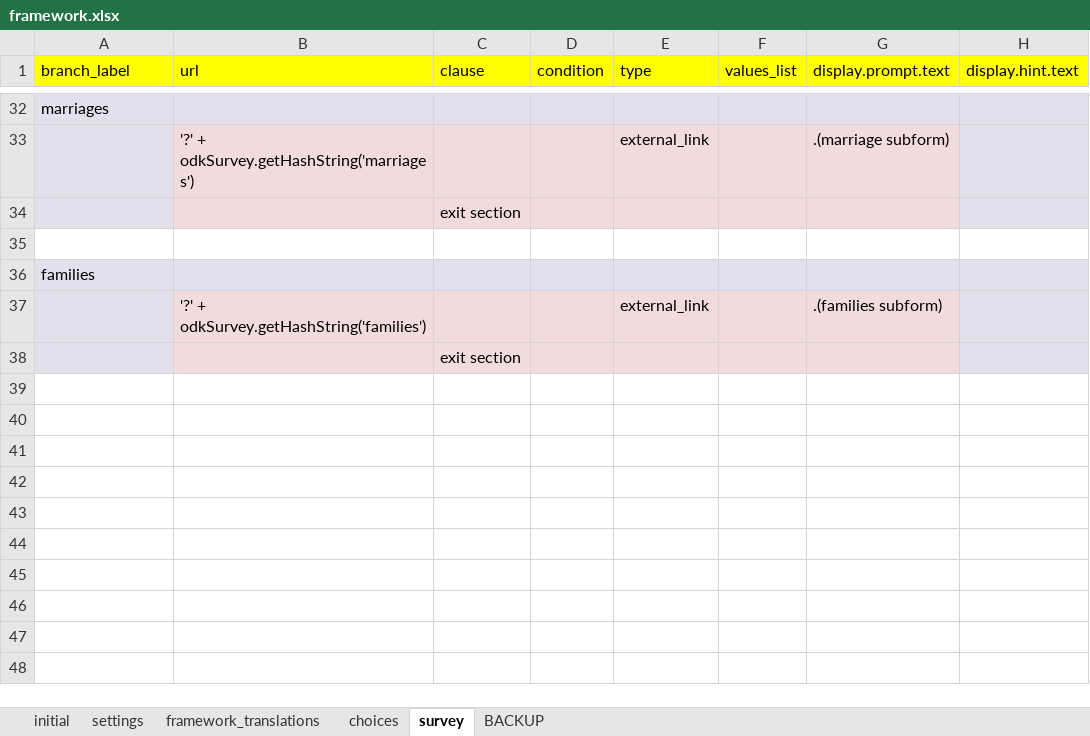
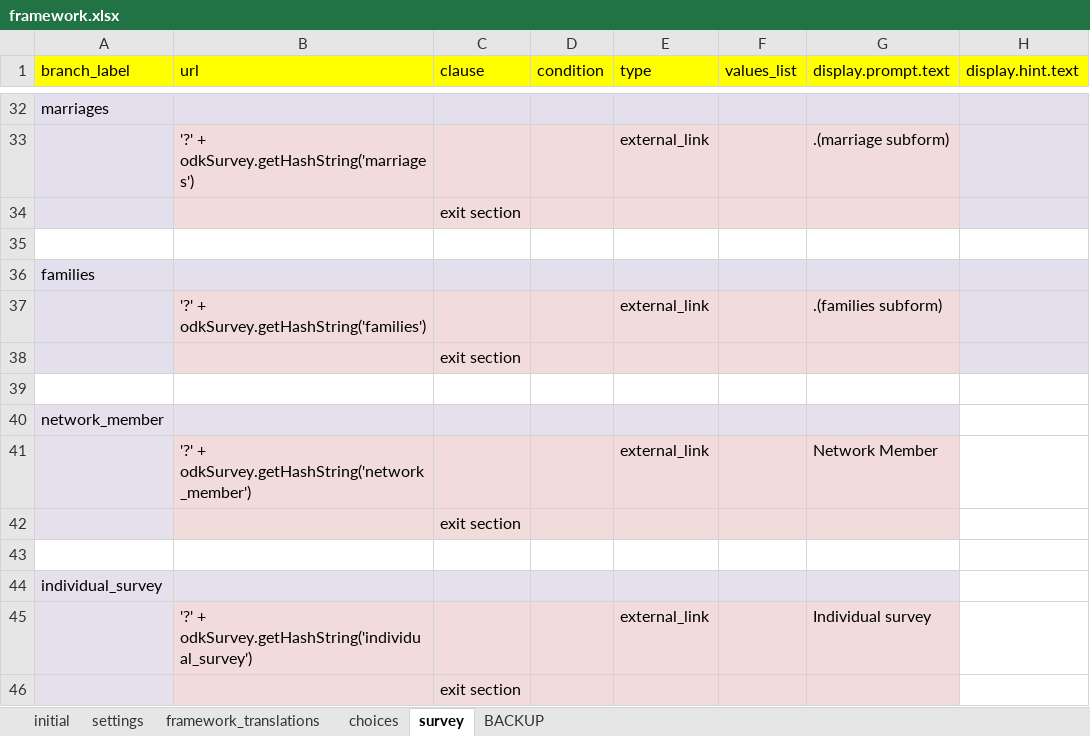
Before and after one commit to Fijian-Networks/Survey-development, an Excel workbook: ODK-X_surveys/app/config/assets/framework/forms/framework/framework.xlsx, sheet survey, drawn as a sheet; only a part is shown, gaps mark what is left out; values as stored, in another font and other column widths than the file's, no borders; the diff names each change by its address in the sheet, - before the commit and + after, or states it on an @@ line.

```diff
--- a/ODK-X_surveys/app/config/assets/framework/forms/framework/framework.xlsx (sheet survey)
+++ b/ODK-X_surveys/app/config/assets/framework/forms/framework/framework.xlsx (sheet survey)
+row 39: (empty)
+row 40: network_member
+row 41:  | '?' + odkSurvey.getHashString('network_member') |  |  | external_link |  | Network Member
+row 42:  |  | exit section
+row 43: (empty)
+row 44: individual_survey
+row 45:  | '?' + odkSurvey.getHashString('individual_survey') |  |  | external_link |  | Individual survey
+row 46:  |  | exit section
```
Also changed, not shown: sheet choices, ODK-X_surveys/app/config/tables/household_census/forms/household_census/household_census.xlsx, ODK-X_surveys/app/config/tables/household_member/forms/household_member/household_member.xlsx, 34 other files.
